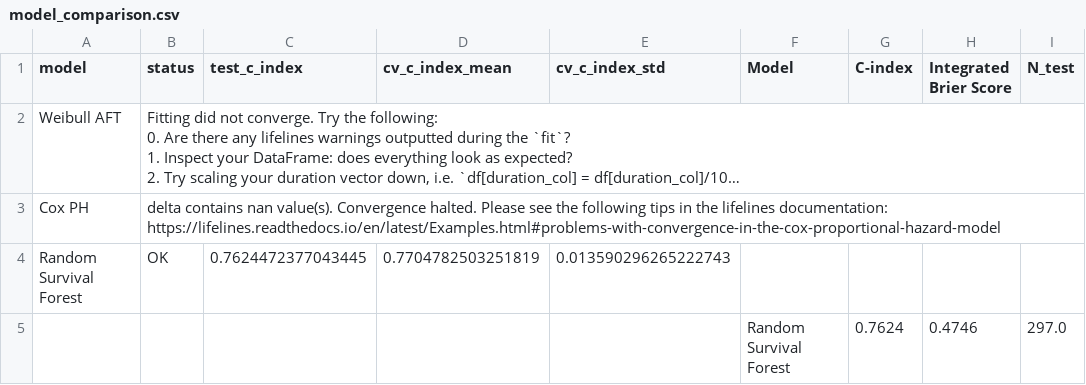
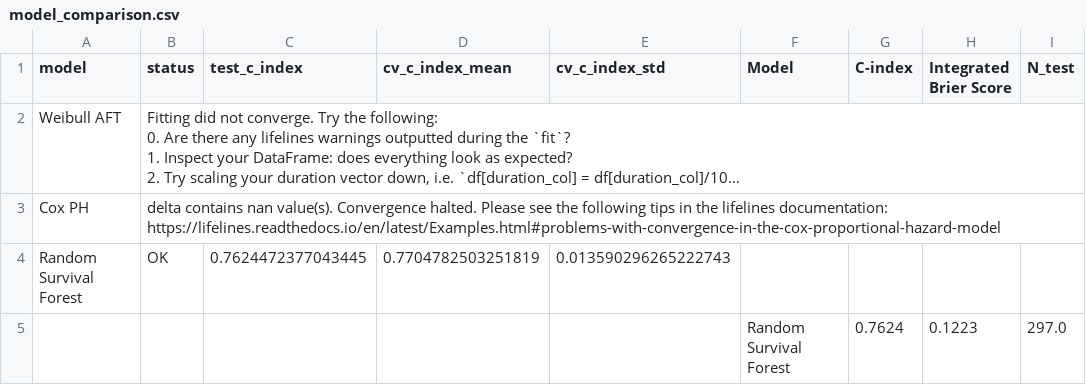
Before and after one commit to KIRANBADAKURAVA/Major-Project, a CSV file: outputs/model_comparison.csv, drawn as a sheet; long unchanged cells end in ….

```diff
--- a/outputs/model_comparison.csv
+++ b/outputs/model_comparison.csv
@@ -24,2 +24,2 @@ Cox PH,delta contains nan value(s). Convergence halted. Please see the following
 Random Survival Forest,OK,0.7624472377043445,0.7704782503251819,0.013590296265222743,,,,
-,,,,,Random Survival Forest,0.7624,0.4746,297.0
+,,,,,Random Survival Forest,0.7624,0.1223,297.0
```
Also changed, not shown: 10 other files.
